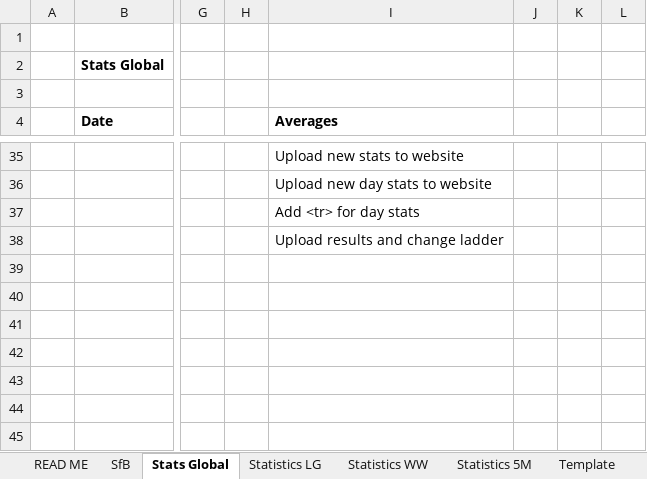
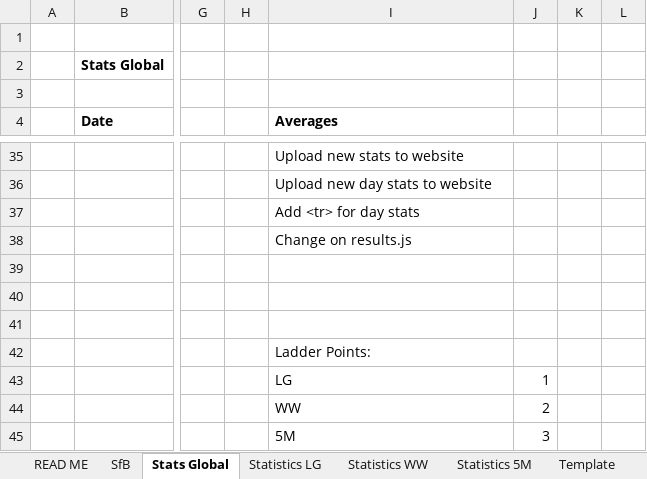
Before and after one commit to KingGoose20/TLTBO, an Excel workbook: Other Files/PastResults.xlsx, sheet Stats Global, drawn as a sheet; only a part is shown, gaps mark what is left out; values as stored, in another font and other column widths than the file's, no borders; charts and pictures and table styles not drawn; rows hold the shown columns only; the diff names each change by its address in the sheet, - before the commit and + after, or states it on an @@ line.

Commit message:
Automated ladder and results

```diff
--- a/Other Files/PastResults.xlsx (sheet Stats Global)
+++ b/Other Files/PastResults.xlsx (sheet Stats Global)
-I38 (Averages): Upload results and change ladder
+I38 (Averages): Change on results.js
-I42 (Averages): (empty)
+I42 (Averages): Ladder Points:
-I43 (Averages): (empty)
+I43 (Averages): LG
-J43: (empty)
+J43: 1
-I44 (Averages): (empty)
+I44 (Averages): WW
-J44: (empty)
+J44: 2
+row 45:  |  |  |  | 5M | 3
```
Also changed, not shown: 3 other files.
